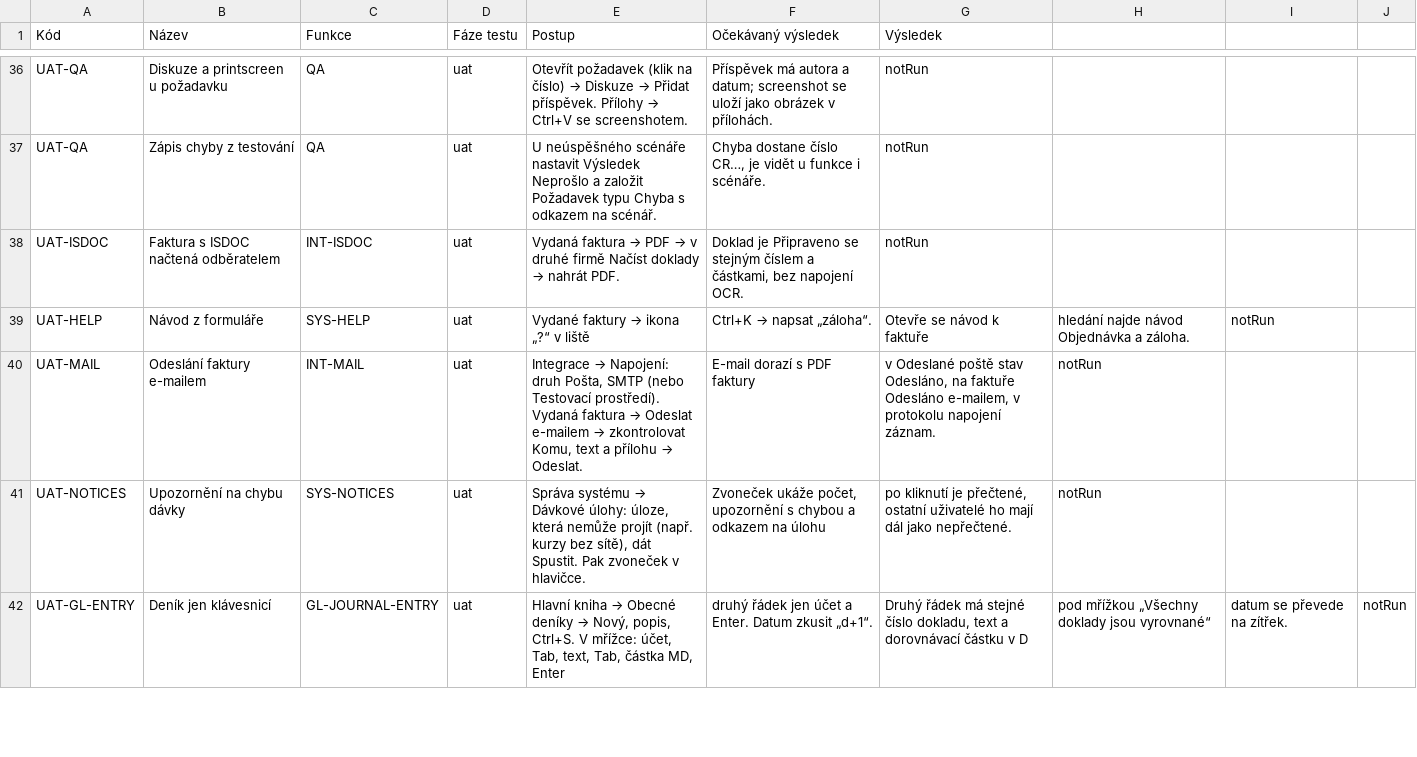
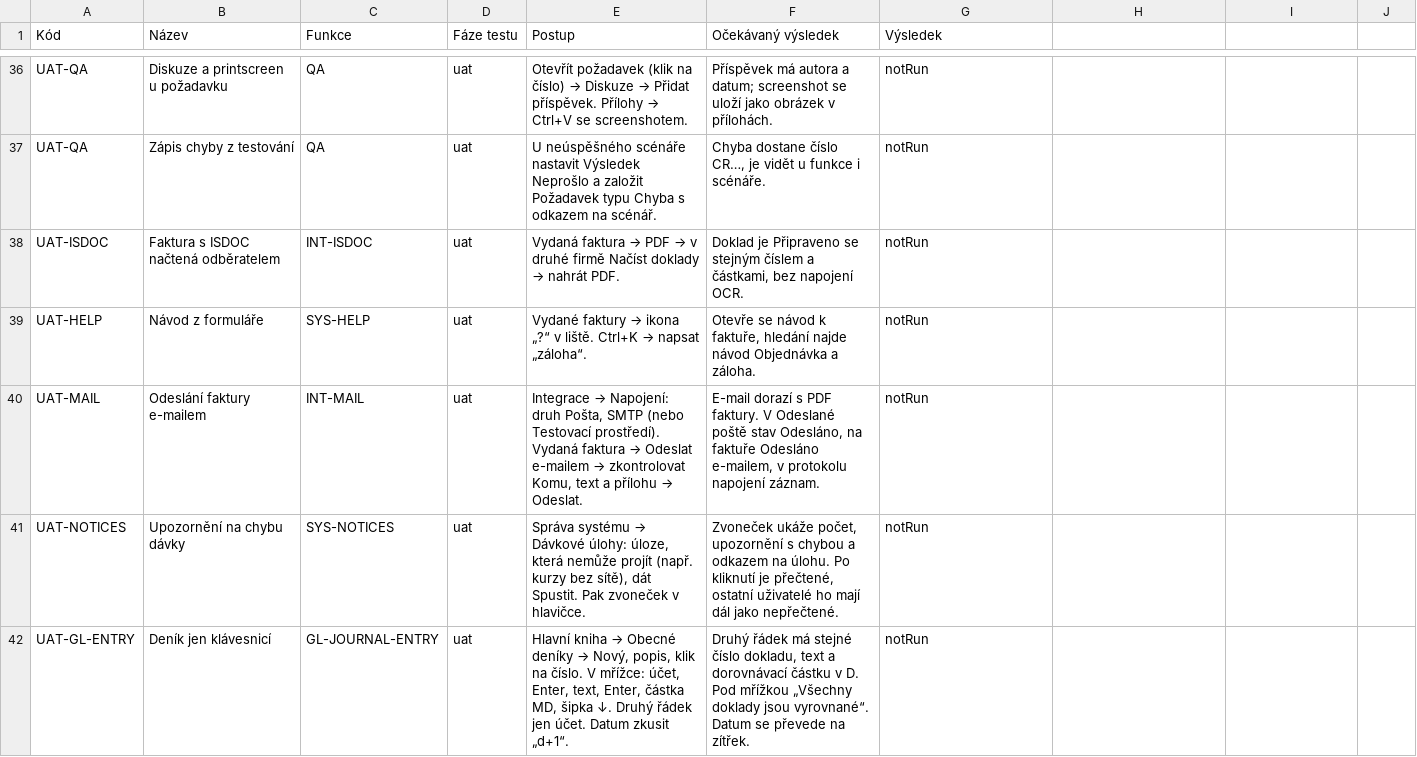
Before and after one commit to bregovic/shanon, a CSV file: docs/qa/2-scenare.csv, drawn as a sheet; only a part is shown, gaps mark what is left out; the diff covers the shown part only.

```diff
--- a/docs/qa/2-scenare.csv
+++ b/docs/qa/2-scenare.csv
@@ -40,5 +40,5 @@ UAT-QA;Zápis chyby z testování;QA;uat;U neúspěšného scénáře nastavit V
 UAT-ISDOC;Faktura s ISDOC načtená odběratelem;INT-ISDOC;uat;Vydaná faktura → PDF → v druhé firmě Načíst doklady → nahrát PDF.;Doklad je Připraveno se stejným číslem a částkami, bez napojení OCR.;notRun
-UAT-HELP;Návod z formuláře;SYS-HELP;uat;Vydané faktury → ikona „?“ v liště; Ctrl+K → napsat „záloha“.;Otevře se návod k faktuře; hledání najde návod Objednávka a záloha.;notRun
-UAT-MAIL;Odeslání faktury e-mailem;INT-MAIL;uat;Integrace → Napojení: druh Pošta, SMTP (nebo Testovací prostředí). Vydaná faktura → Odeslat e-mailem → zkontrolovat Komu, text a přílohu → Odeslat.;E-mail dorazí s PDF faktury; v Odeslané poště stav Odesláno, na faktuře Odesláno e-mailem, v protokolu napojení záznam.;notRun
-UAT-NOTICES;Upozornění na chybu dávky;SYS-NOTICES;uat;Správa systému → Dávkové úlohy: úloze, která nemůže projít (např. kurzy bez sítě), dát Spustit. Pak zvoneček v hlavičce.;Zvoneček ukáže počet, upozornění s chybou a odkazem na úlohu; po kliknutí je přečtené, ostatní uživatelé ho mají dál jako nepřečtené.;notRun
-UAT-GL-ENTRY;Deník jen klávesnicí;GL-JOURNAL-ENTRY;uat;Hlavní kniha → Obecné deníky → Nový, popis, Ctrl+S. V mřížce: účet, Tab, text, Tab, částka MD, Enter; druhý řádek jen účet a Enter. Datum zkusit „d+1“.;Druhý řádek má stejné číslo dokladu, text a dorovnávací částku v D; pod mřížkou „Všechny doklady jsou vyrovnané“; datum se převede na zítřek.;notRun
+UAT-HELP;Návod z formuláře;SYS-HELP;uat;Vydané faktury → ikona „?“ v liště. Ctrl+K → napsat „záloha“.;Otevře se návod k faktuře, hledání najde návod Objednávka a záloha.;notRun
+UAT-MAIL;Odeslání faktury e-mailem;INT-MAIL;uat;Integrace → Napojení: druh Pošta, SMTP (nebo Testovací prostředí). Vydaná faktura → Odeslat e-mailem → zkontrolovat Komu, text a přílohu → Odeslat.;E-mail dorazí s PDF faktury. V Odeslané poště stav Odesláno, na faktuře Odesláno e-mailem, v protokolu napojení záznam.;notRun
+UAT-NOTICES;Upozornění na chybu dávky;SYS-NOTICES;uat;Správa systému → Dávkové úlohy: úloze, která nemůže projít (např. kurzy bez sítě), dát Spustit. Pak zvoneček v hlavičce.;Zvoneček ukáže počet, upozornění s chybou a odkazem na úlohu. Po kliknutí je přečtené, ostatní uživatelé ho mají dál jako nepřečtené.;notRun
+UAT-GL-ENTRY;Deník jen klávesnicí;GL-JOURNAL-ENTRY;uat;Hlavní kniha → Obecné deníky → Nový, popis, klik na číslo. V mřížce: účet, Enter, text, Enter, částka MD, šipka ↓. Druhý řádek jen účet. Datum zkusit „d+1“.;Druhý řádek má stejné číslo dokladu, text a dorovnávací částku v D. Pod mřížkou „Všechny doklady jsou vyrovnané“. Datum se převede na zítřek.;notRun
```
Also changed, not shown: 23 edited cells elsewhere in this file, docs/qa/3-pozadavky.csv.
